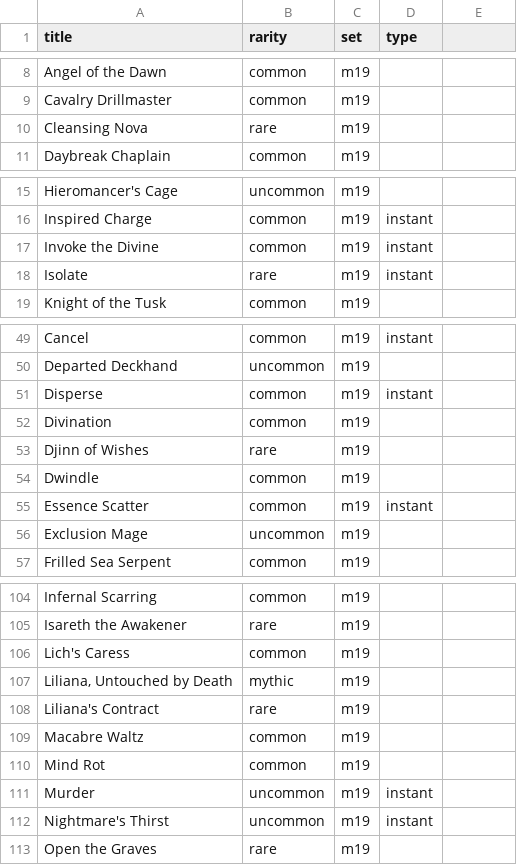
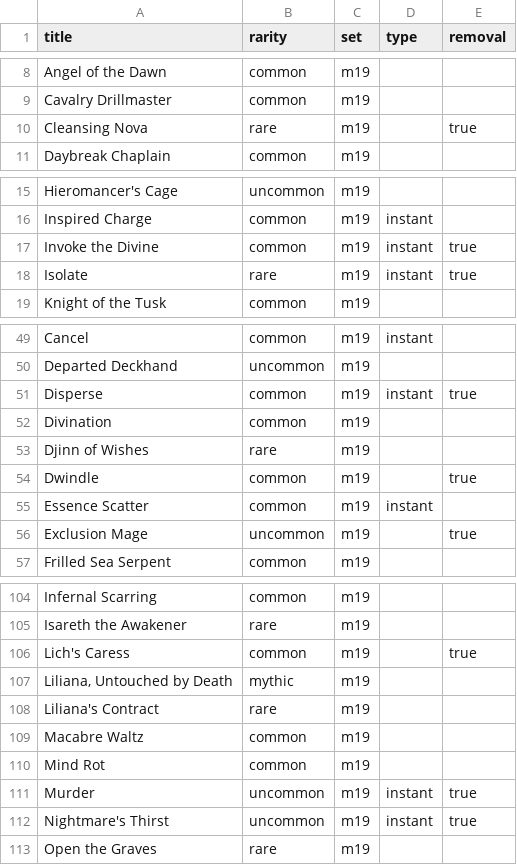
Before and after one commit to jakobmattsson/mtg-cards, a CSV file: data/rarities.csv, drawn as a sheet; only a part is shown, gaps mark what is left out; the diff covers the shown part only.

```diff
--- a/data/rarities.csv
+++ b/data/rarities.csv
@@ -1 +1 @@
-title,rarity,set,type
+title,rarity,set,type,removal
@@ -10 +10 @@ Cavalry Drillmaster,common,m19,
-Cleansing Nova,rare,m19,
+Cleansing Nova,rare,m19,,true
@@ -17,2 +17,2 @@ Inspired Charge,common,m19,instant
-Invoke the Divine,common,m19,instant
-Isolate,rare,m19,instant
+Invoke the Divine,common,m19,instant,true
+Isolate,rare,m19,instant,true
@@ -51 +51 @@ Departed Deckhand,uncommon,m19,
-Disperse,common,m19,instant
+Disperse,common,m19,instant,true
@@ -54 +54 @@ Djinn of Wishes,rare,m19,
-Dwindle,common,m19,
+Dwindle,common,m19,,true
@@ -56 +56 @@ Essence Scatter,common,m19,instant
-Exclusion Mage,uncommon,m19,
+Exclusion Mage,uncommon,m19,,true
@@ -106 +106 @@ Isareth the Awakener,rare,m19,
-Lich's Caress,common,m19,
+Lich's Caress,common,m19,,true
@@ -111,2 +111,2 @@ Mind Rot,common,m19,
-Murder,uncommon,m19,instant
-Nightmare's Thirst,uncommon,m19,instant
+Murder,uncommon,m19,instant,true
+Nightmare's Thirst,uncommon,m19,instant,true
```
Also changed, not shown: 5 edited cells elsewhere in this file, data/channelfireball_rarity.csv, 2 other files.
